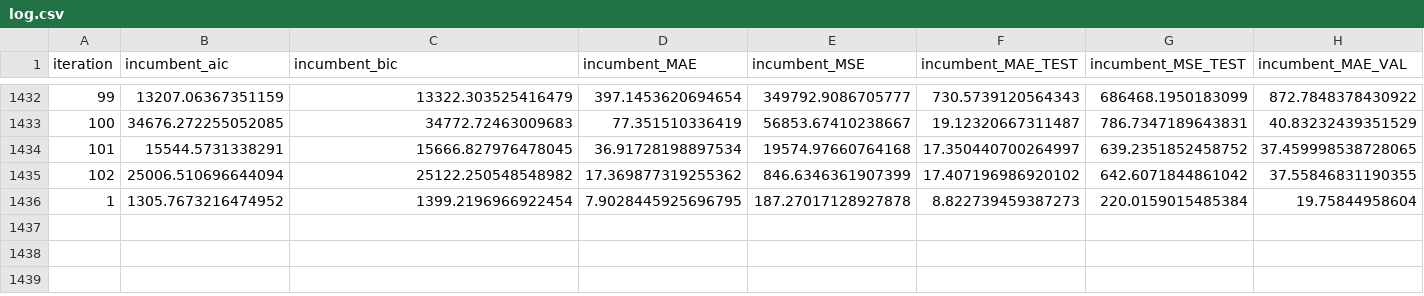
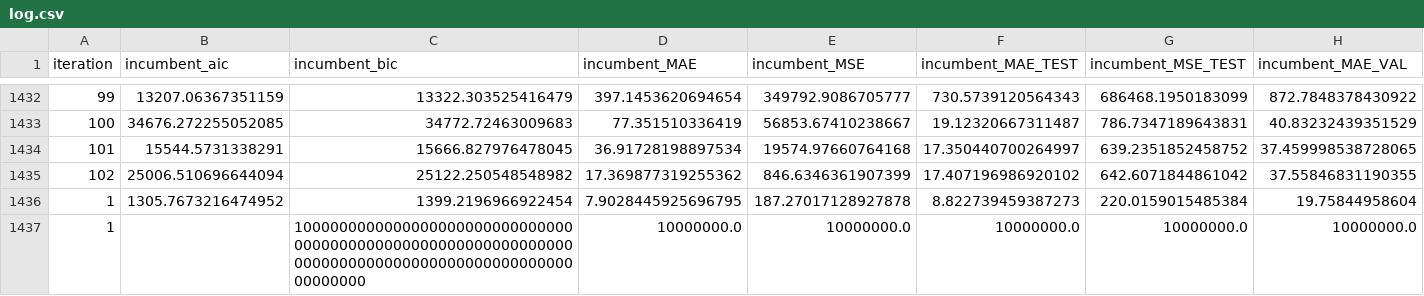
Before and after one commit to zahern/MetaCount, a CSV file: 1/log.csv, drawn as a sheet; only a part is shown, gaps mark what is left out; rows hold the shown columns only; the diff names each change by its address in the sheet, - before the commit and + after, or states it on an @@ line.

```diff
--- a/1/log.csv
+++ b/1/log.csv
+row 1437: 1 |  | 10000000000000000000000000000000000000000000000000000000000000000000000000000000000000000000000000000 | 10000000.0 | 10000000.0 | 10000000.0 | 10000000.0 | 10000000.0
```
Also changed, not shown: 20 other files.
